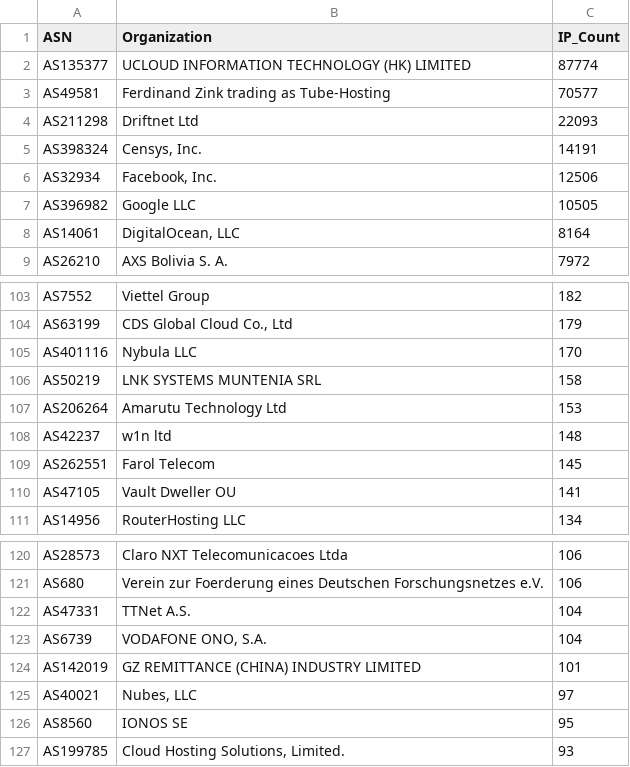
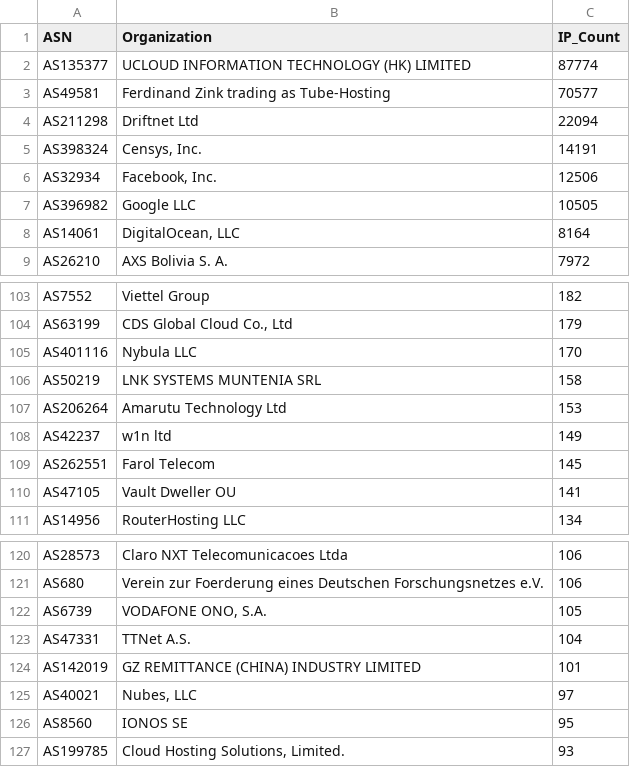
Before and after one commit to BlacKSnowDot0/packetsdatabase-db, a CSV file: asn_summary.csv, drawn as a sheet; only a part is shown, gaps mark what is left out.

```diff
--- a/asn_summary.csv
+++ b/asn_summary.csv
@@ -3,3 +3,3 @@ ASN,Organization,IP_Count
 "AS49581","Ferdinand Zink trading as Tube-Hosting",70577
-"AS211298","Driftnet Ltd",22093
+"AS211298","Driftnet Ltd",22094
 "AS398324","Censys, Inc.",14191
@@ -107,3 +107,3 @@ ASN,Organization,IP_Count
 "AS206264","Amarutu Technology Ltd",153
-"AS42237","w1n ltd",148
+"AS42237","w1n ltd",149
 "AS262551","Farol Telecom",145
@@ -121,4 +121,4 @@ ASN,Organization,IP_Count
 "AS680","Verein zur Foerderung eines Deutschen Forschungsnetzes e.V.",106
+"AS6739","VODAFONE ONO, S.A.",105
 "AS47331","TTNet A.S.",104
-"AS6739","VODAFONE ONO, S.A.",104
 "AS142019","GZ REMITTANCE (CHINA) INDUSTRY LIMITED",101
```
Also changed, not shown: 5 other files.
